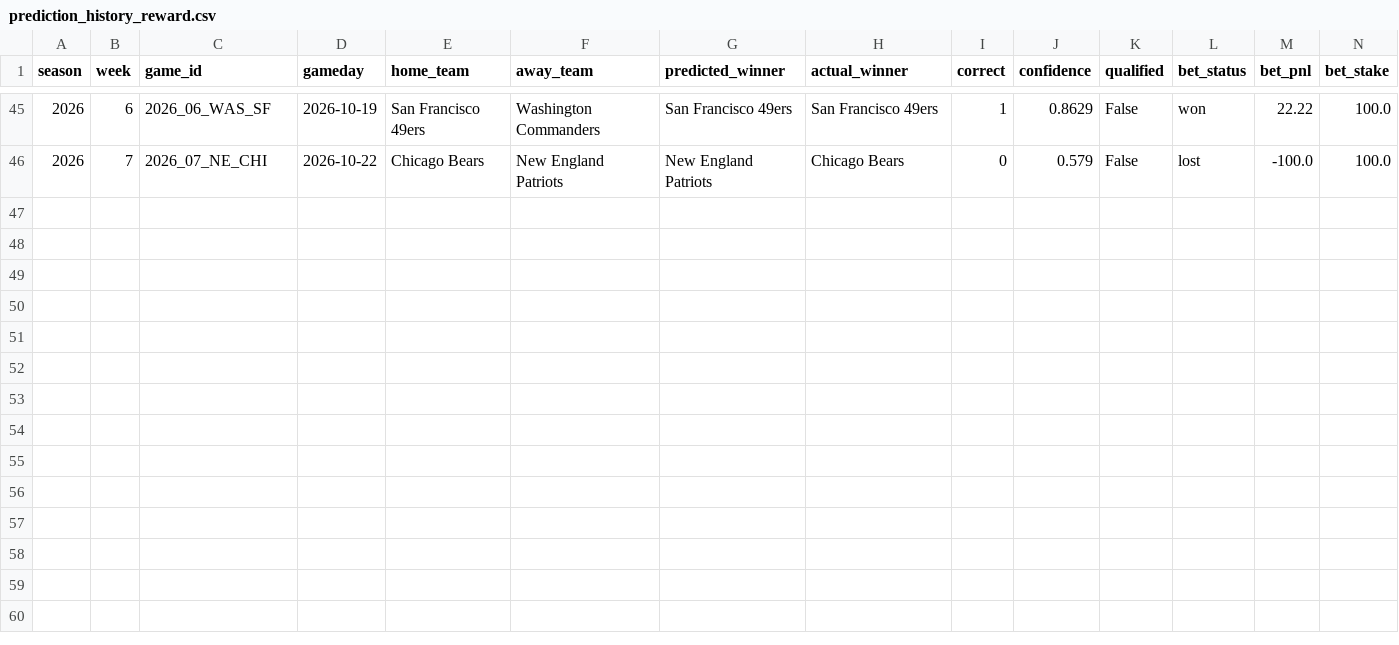
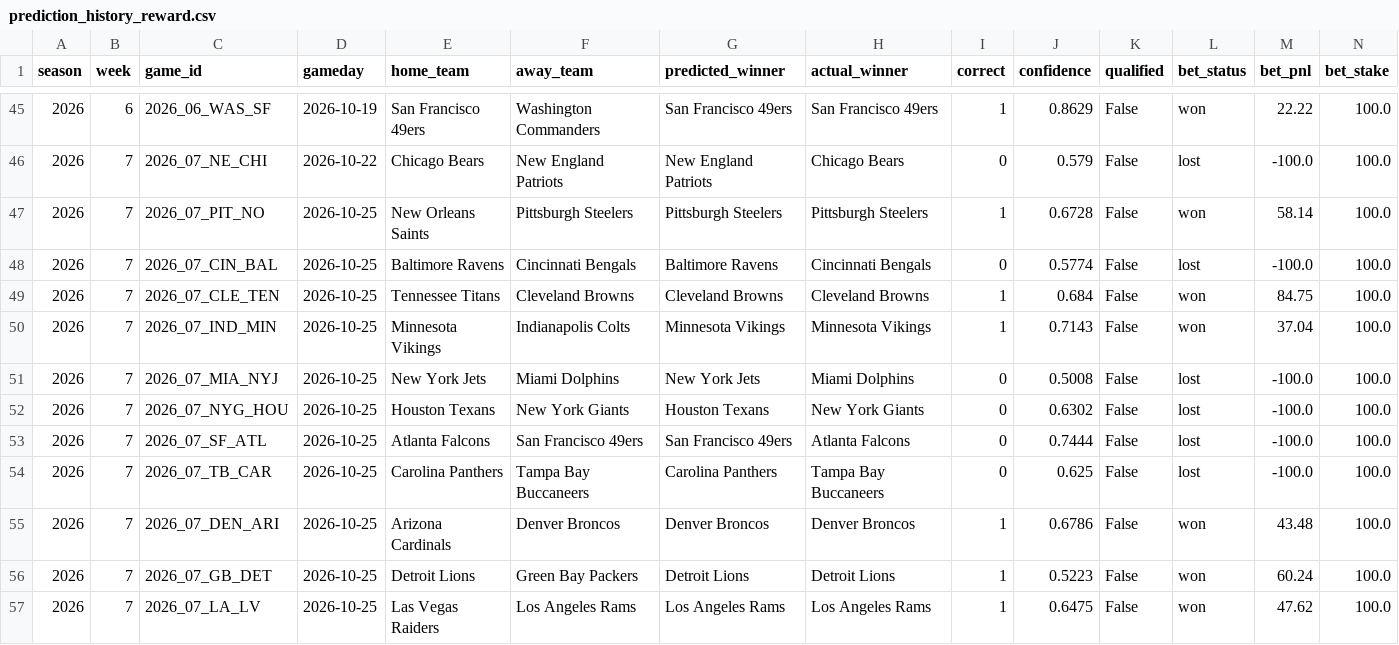
Before and after one commit to nholzmey/BoatBoat-Website, a CSV file: nfl/prediction_history_reward.csv, drawn as a sheet; only a part is shown, gaps mark what is left out; the diff names each change by its address in the sheet, - before the commit and + after, or states it on an @@ line.

```diff
--- a/nfl/prediction_history_reward.csv
+++ b/nfl/prediction_history_reward.csv
+row 47: 2026 | 7 | 2026_07_PIT_NO | 2026-10-25 | New Orleans Saints | Pittsburgh Steelers | Pittsburgh Steelers | Pittsburgh Steelers | 1 | 0.6728 | False | won | 58.14 | 100.0
+row 48: 2026 | 7 | 2026_07_CIN_BAL | 2026-10-25 | Baltimore Ravens | Cincinnati Bengals | Baltimore Ravens | Cincinnati Bengals | 0 | 0.5774 | False | lost | -100.0 | 100.0
+row 49: 2026 | 7 | 2026_07_CLE_TEN | 2026-10-25 | Tennessee Titans | Cleveland Browns | Cleveland Browns | Cleveland Browns | 1 | 0.684 | False | won | 84.75 | 100.0
+row 50: 2026 | 7 | 2026_07_IND_MIN | 2026-10-25 | Minnesota Vikings | Indianapolis Colts | Minnesota Vikings | Minnesota Vikings | 1 | 0.7143 | False | won | 37.04 | 100.0
+row 51: 2026 | 7 | 2026_07_MIA_NYJ | 2026-10-25 | New York Jets | Miami Dolphins | New York Jets | Miami Dolphins | 0 | 0.5008 | False | lost | -100.0 | 100.0
+row 52: 2026 | 7 | 2026_07_NYG_HOU | 2026-10-25 | Houston Texans | New York Giants | Houston Texans | New York Giants | 0 | 0.6302 | False | lost | -100.0 | 100.0
+row 53: 2026 | 7 | 2026_07_SF_ATL | 2026-10-25 | Atlanta Falcons | San Francisco 49ers | San Francisco 49ers | Atlanta Falcons | 0 | 0.7444 | False | lost | -100.0 | 100.0
+row 54: 2026 | 7 | 2026_07_TB_CAR | 2026-10-25 | Carolina Panthers | Tampa Bay Buccaneers | Carolina Panthers | Tampa Bay Buccaneers | 0 | 0.625 | False | lost | -100.0 | 100.0
+row 55: 2026 | 7 | 2026_07_DEN_ARI | 2026-10-25 | Arizona Cardinals | Denver Broncos | Denver Broncos | Denver Broncos | 1 | 0.6786 | False | won | 43.48 | 100.0
+row 56: 2026 | 7 | 2026_07_GB_DET | 2026-10-25 | Detroit Lions | Green Bay Packers | Detroit Lions | Detroit Lions | 1 | 0.5223 | False | won | 60.24 | 100.0
+row 57: 2026 | 7 | 2026_07_LA_LV | 2026-10-25 | Las Vegas Raiders | Los Angeles Rams | Los Angeles Rams | Los Angeles Rams | 1 | 0.6475 | False | won | 47.62 | 100.0
```
Also changed, not shown: nfl/prediction_history_all_years.csv, nfl/prediction_history_comparison.csv, 41 other files.
